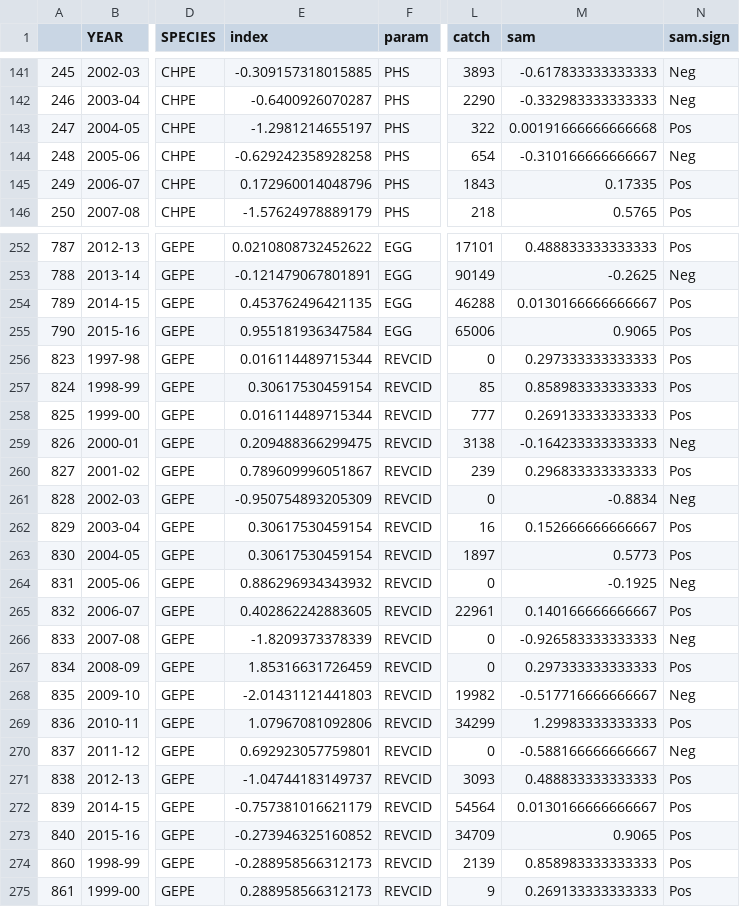
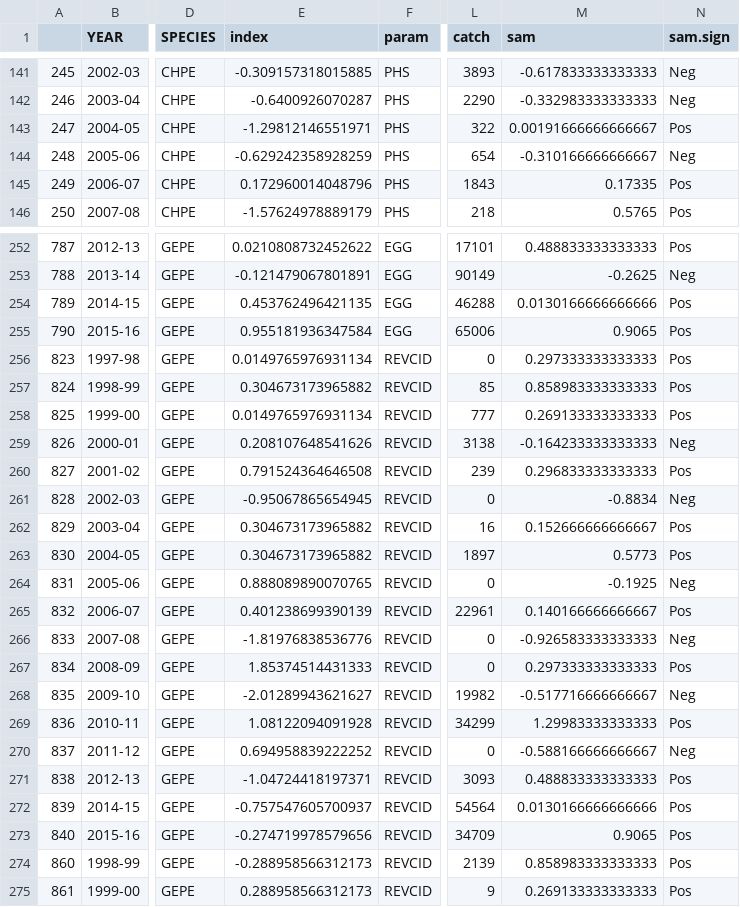
Before and after one commit to bootneck2000/WattKrug, a CSV file: Supplementary Files/out.csv, drawn as a sheet; only a part is shown, gaps mark what is left out; the diff covers the shown part only; the diff names each change by its address in the sheet, - before the commit and + after, or states it on an @@ line.

```diff
--- a/Supplementary Files/out.csv
+++ b/Supplementary Files/out.csv
-E143 (index): -1.2981214655197
+E143 (index): -1.29812146551971
-M143 (sam): 0.00191666666666668
+M143 (sam): 0.00191666666666667
-E144 (index): -0.629242358928258
+E144 (index): -0.629242358928259
-M254 (sam): 0.0130166666666667
+M254 (sam): 0.0130166666666666
-E256 (index): 0.016114489715344
+E256 (index): 0.0149765976931134
-E257 (index): 0.30617530459154
+E257 (index): 0.304673173965882
-E258 (index): 0.016114489715344
+E258 (index): 0.0149765976931134
-E259 (index): 0.209488366299475
+E259 (index): 0.208107648541626
-E260 (index): 0.789609996051867
+E260 (index): 0.791524364646508
-E261 (index): -0.950754893205309
+E261 (index): -0.95067865654945
-E262:E263 (index): 0.30617530459154
+E262:E263 (index): 0.304673173965882
-E264 (index): 0.886296934343932
+E264 (index): 0.888089890070765
-E265 (index): 0.402862242883605
+E265 (index): 0.401238699390139
-E266 (index): -1.8209373378339
+E266 (index): -1.81976838536776
-E267 (index): 1.85316631726459
+E267 (index): 1.85374514431333
-E268 (index): -2.01431121441803
+E268 (index): -2.01289943621627
-E269 (index): 1.07967081092806
+E269 (index): 1.08122094091928
-E270 (index): 0.692923057759801
+E270 (index): 0.694958839222252
-E271 (index): -1.04744183149737
+E271 (index): -1.04724418197371
-E272 (index): -0.757381016621179
+E272 (index): -0.757547605700937
-M272 (sam): 0.0130166666666667
+M272 (sam): 0.0130166666666666
-E273 (index): -0.273946325160852
+E273 (index): -0.274719978579656
```
Also changed, not shown: 27 edited cells elsewhere in this file, 49 other files.
